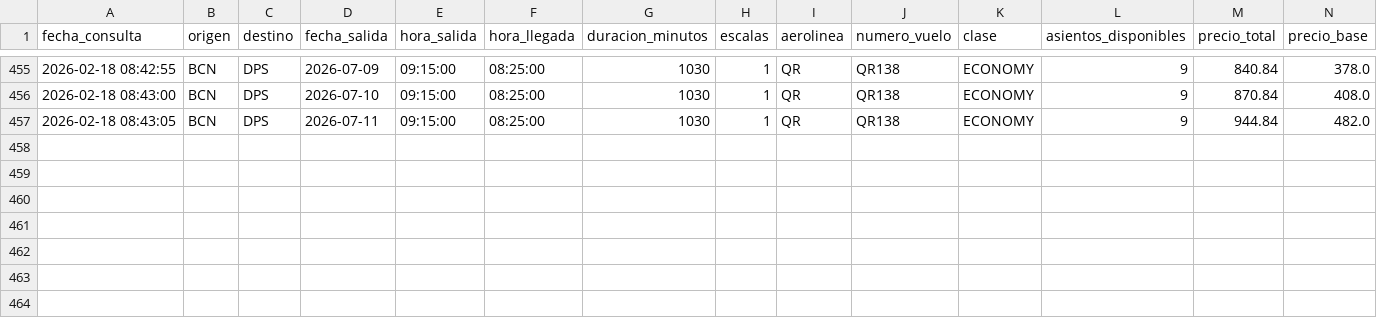
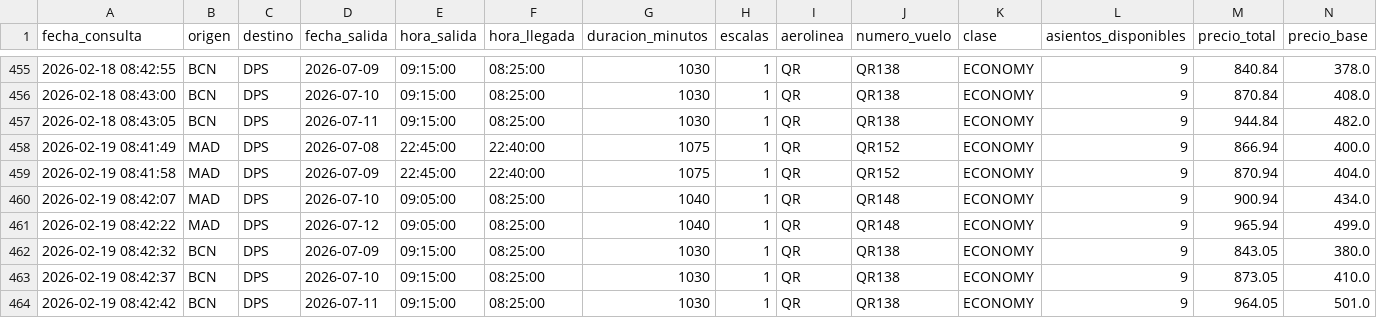
Before and after one commit to gustavintavo8/bot-vuelos-bali, a CSV file: historial_extendido.csv, drawn as a sheet; only a part is shown, gaps mark what is left out; rows hold the shown columns only; the diff names each change by its address in the sheet, - before the commit and + after, or states it on an @@ line.

Commit message:
Actualizar datos extendidos

```diff
--- a/historial_extendido.csv
+++ b/historial_extendido.csv
+row 458: 2026-02-19 08:41:49 | MAD | DPS | 2026-07-08 | 22:45:00 | 22:40:00 | 1075 | 1 | QR | QR152 | ECONOMY | 9 | 866.94 | 400.0
+row 459: 2026-02-19 08:41:58 | MAD | DPS | 2026-07-09 | 22:45:00 | 22:40:00 | 1075 | 1 | QR | QR152 | ECONOMY | 9 | 870.94 | 404.0
+row 460: 2026-02-19 08:42:07 | MAD | DPS | 2026-07-10 | 09:05:00 | 08:25:00 | 1040 | 1 | QR | QR148 | ECONOMY | 9 | 900.94 | 434.0
+row 461: 2026-02-19 08:42:22 | MAD | DPS | 2026-07-12 | 09:05:00 | 08:25:00 | 1040 | 1 | QR | QR148 | ECONOMY | 9 | 965.94 | 499.0
+row 462: 2026-02-19 08:42:32 | BCN | DPS | 2026-07-09 | 09:15:00 | 08:25:00 | 1030 | 1 | QR | QR138 | ECONOMY | 9 | 843.05 | 380.0
+row 463: 2026-02-19 08:42:37 | BCN | DPS | 2026-07-10 | 09:15:00 | 08:25:00 | 1030 | 1 | QR | QR138 | ECONOMY | 9 | 873.05 | 410.0
+row 464: 2026-02-19 08:42:42 | BCN | DPS | 2026-07-11 | 09:15:00 | 08:25:00 | 1030 | 1 | QR | QR138 | ECONOMY | 9 | 964.05 | 501.0
```
